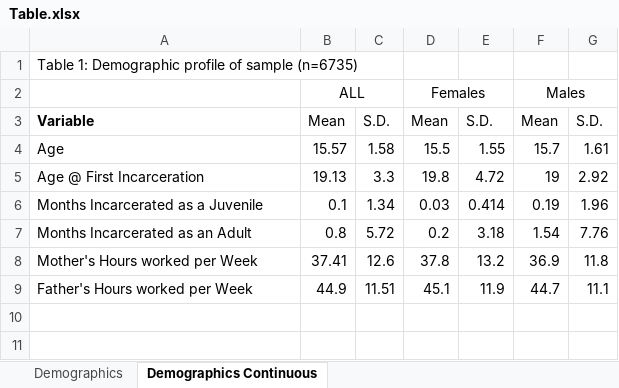
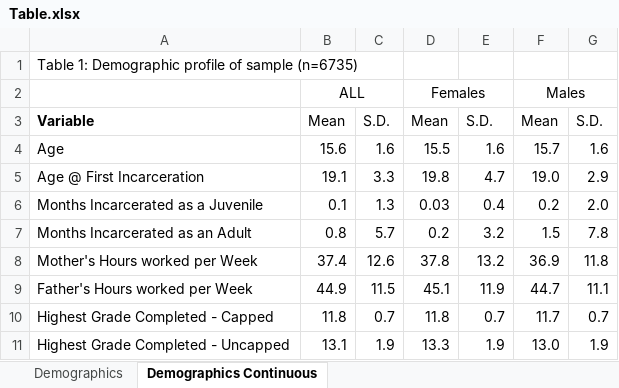
Before and after one commit to N3uralN3twork/R-Projects, an Excel workbook: ADD Health/Table.xlsx, sheet Demographics Continuous, drawn as a sheet; values as stored, in another font and other column widths than the file's, no borders; the diff names each change by its address in the sheet, - before the commit and + after, or states it on an @@ line.

```diff
--- a/ADD Health/Table.xlsx (sheet Demographics Continuous)
+++ b/ADD Health/Table.xlsx (sheet Demographics Continuous)
-B4: 15.57
+B4: 15.6
-C4: 1.58
+C4: 1.6
-E4: 1.55
+E4: 1.6
-G4: 1.61
+G4: 1.6
-B5: 19.13
+B5: 19.1
-E5: 4.72
+E5: 4.7
-F5: 19
+F5: 19.0
-G5: 2.92
+G5: 2.9
-C6: 1.34
+C6: 1.3
-E6: 0.414
+E6: 0.4
-F6: 0.19
+F6: 0.2
-G6: 1.96
+G6: 2.0
-C7: 5.72
+C7: 5.7
-E7: 3.18
+E7: 3.2
-F7: 1.54
+F7: 1.5
-G7: 7.76
+G7: 7.8
-B8: 37.41
+B8: 37.4
-C9: 11.51
+C9: 11.5
+row 10: Highest Grade Completed - Capped | 11.8 | 0.7 | 11.8 | 0.7 | 11.7 | 0.7
+row 11: Highest Grade Completed - Uncapped | 13.1 | 1.9 | 13.3 | 1.9 | 13.0 | 1.9
```
Also changed, not shown: sheet Demographics, ADD Health/Variable Dictionary.xlsx, 6 other files.
